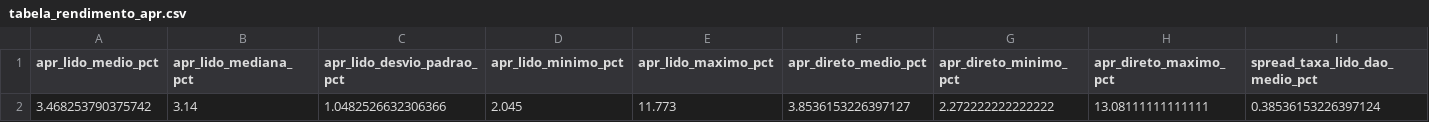
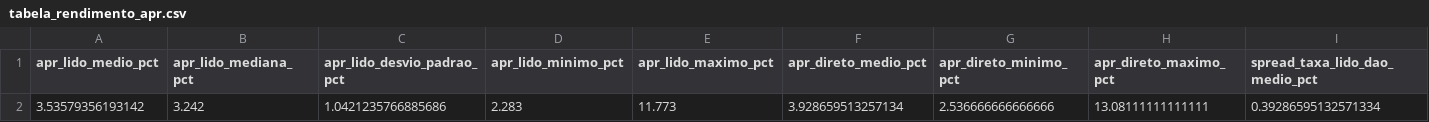
Before and after one commit to Maths0007/TCC_DEFI, a CSV file: scripts_e_dados/Metricas/tabela_rendimento_apr.csv, drawn as a sheet; only a part is shown; removed rows and columns are numbered as before the commit, all else as after; rows hold the shown columns only; the diff names each change by its address in the sheet, - before the commit and + after, or states it on an @@ line.

```diff
--- a/scripts_e_dados/Metricas/tabela_rendimento_apr.csv
+++ b/scripts_e_dados/Metricas/tabela_rendimento_apr.csv
-row 2: 3.468253790375742 | 3.14 | 1.0482526632306366 | 2.045 | 11.773 | 3.8536153226397127 | 2.272222222222222 | 13.08111111111111 | 0.38536153226397124
+row 2: 3.53579356193142 | 3.242 | 1.0421235766885686 | 2.283 | 11.773 | 3.928659513257134 | 2.536666666666666 | 13.08111111111111 | 0.39286595132571334
```
Also changed, not shown: scripts_e_dados/Metricas/tabela_depeg_descritiva.csv, scripts_e_dados/Metricas/tabela_pre_pos_shanghai.csv, 12 other files.
